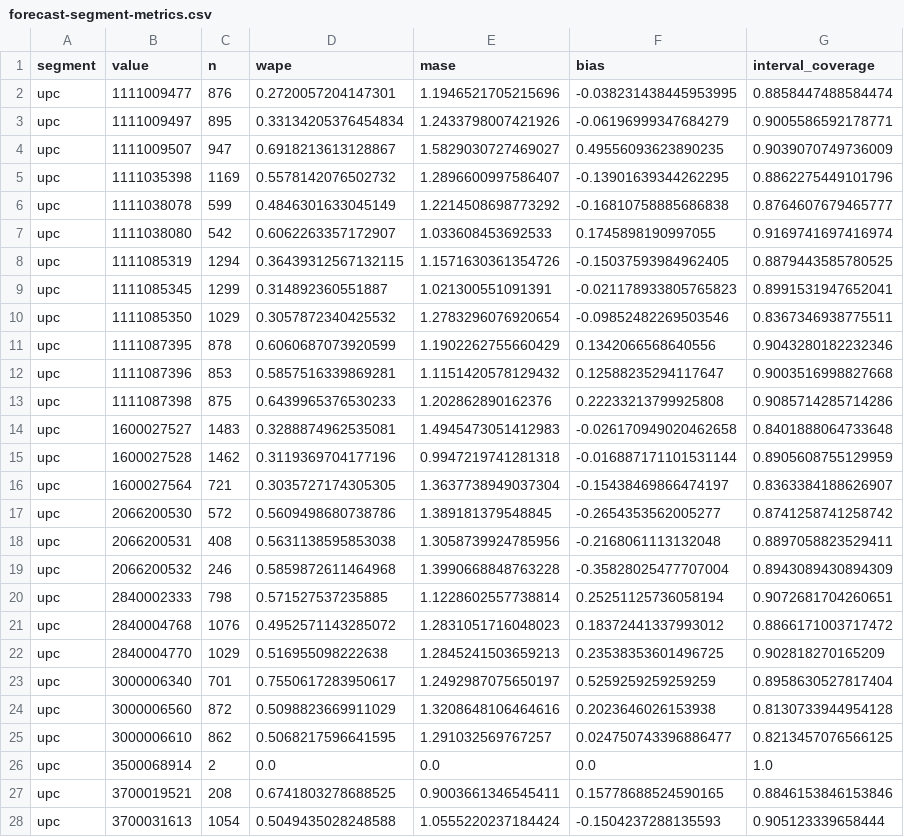
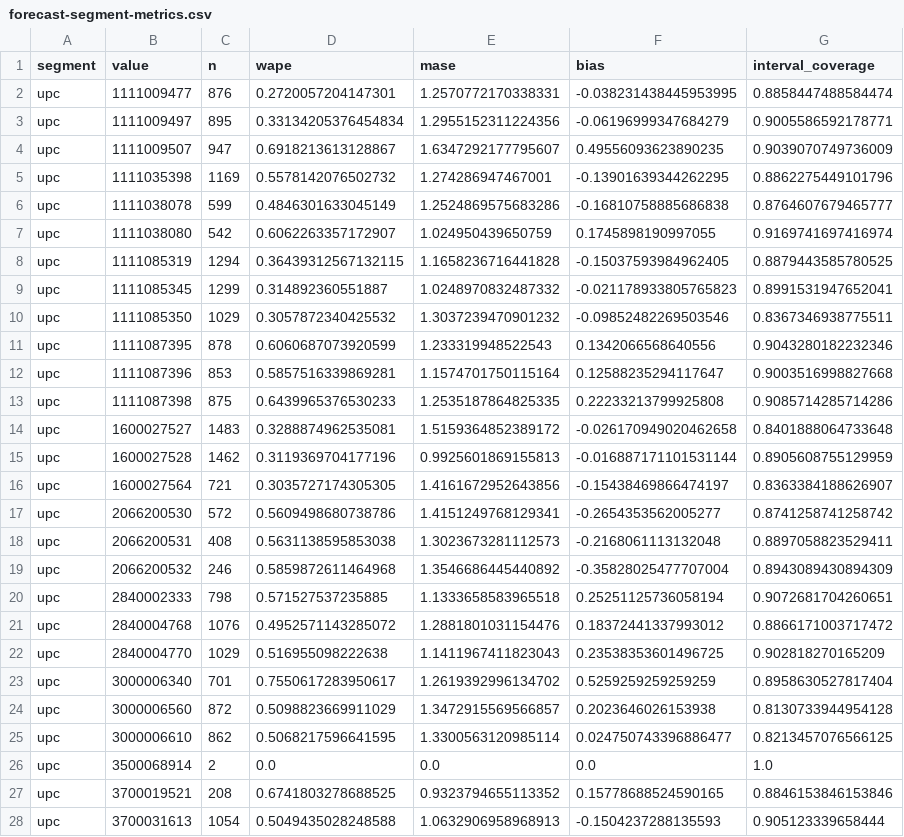
Before and after one commit to RezaAshrafii/promoguard-retail-intelligence, a CSV file: reports/phase-02/forecast-segment-metrics.csv, drawn as a sheet; only a part is shown; the diff covers the shown part only.

Commit message:
fix(metrics): scale MASE on consecutive non-promotion weeks

```diff
--- a/reports/phase-02/forecast-segment-metrics.csv
+++ b/reports/phase-02/forecast-segment-metrics.csv
@@ -1,28 +1,28 @@
 segment,value,n,wape,mase,bias,interval_coverage
-upc,1111009477,876,0.2720057204147301,1.1946521705215696,-0.038231438445953995,0.8858447488584474
-upc,1111009497,895,0.33134205376454834,1.2433798007421926,-0.06196999347684279,0.9005586592178771
-upc,1111009507,947,0.6918213613128867,1.5829030727469027,0.49556093623890235,0.9039070749736009
-upc,1111035398,1169,0.5578142076502732,1.2896600997586407,-0.13901639344262295,0.8862275449101796
-upc,1111038078,599,0.4846301633045149,1.2214508698773292,-0.16810758885686838,0.8764607679465777
-upc,1111038080,542,0.6062263357172907,1.033608453692533,0.1745898190997055,0.9169741697416974
-upc,1111085319,1294,0.36439312567132115,1.1571630361354726,-0.15037593984962405,0.8879443585780525
-upc,1111085345,1299,0.314892360551887,1.021300551091391,-0.021178933805765823,0.8991531947652041
-upc,1111085350,1029,0.3057872340425532,1.2783296076920654,-0.09852482269503546,0.8367346938775511
-upc,1111087395,878,0.6060687073920599,1.1902262755660429,0.1342066568640556,0.9043280182232346
-upc,1111087396,853,0.5857516339869281,1.1151420578129432,0.12588235294117647,0.9003516998827668
-upc,1111087398,875,0.6439965376530233,1.202862890162376,0.22233213799925808,0.9085714285714286
-upc,1600027527,1483,0.3288874962535081,1.4945473051412983,-0.026170949020462658,0.8401888064733648
-upc,1600027528,1462,0.3119369704177196,0.9947219741281318,-0.016887171101531144,0.8905608755129959
-upc,1600027564,721,0.3035727174305305,1.3637738949037304,-0.15438469866474197,0.8363384188626907
-upc,2066200530,572,0.5609498680738786,1.389181379548845,-0.2654353562005277,0.8741258741258742
-upc,2066200531,408,0.5631138595853038,1.3058739924785956,-0.2168061113132048,0.8897058823529411
-upc,2066200532,246,0.5859872611464968,1.3990668848763228,-0.35828025477707004,0.8943089430894309
-upc,2840002333,798,0.571527537235885,1.1228602557738814,0.25251125736058194,0.9072681704260651
-upc,2840004768,1076,0.4952571143285072,1.2831051716048023,0.18372441337993012,0.8866171003717472
-upc,2840004770,1029,0.516955098222638,1.2845241503659213,0.23538353601496725,0.902818270165209
-upc,3000006340,701,0.7550617283950617,1.2492987075650197,0.5259259259259259,0.8958630527817404
-upc,3000006560,872,0.5098823669911029,1.3208648106464616,0.2023646026153938,0.8130733944954128
-upc,3000006610,862,0.5068217596641595,1.291032569767257,0.024750743396886477,0.8213457076566125
+upc,1111009477,876,0.2720057204147301,1.2570772170338331,-0.038231438445953995,0.8858447488584474
+upc,1111009497,895,0.33134205376454834,1.2955152311224356,-0.06196999347684279,0.9005586592178771
+upc,1111009507,947,0.6918213613128867,1.6347292177795607,0.49556093623890235,0.9039070749736009
+upc,1111035398,1169,0.5578142076502732,1.274286947467001,-0.13901639344262295,0.8862275449101796
+upc,1111038078,599,0.4846301633045149,1.2524869575683286,-0.16810758885686838,0.8764607679465777
+upc,1111038080,542,0.6062263357172907,1.024950439650759,0.1745898190997055,0.9169741697416974
+upc,1111085319,1294,0.36439312567132115,1.1658236716441828,-0.15037593984962405,0.8879443585780525
+upc,1111085345,1299,0.314892360551887,1.0248970832487332,-0.021178933805765823,0.8991531947652041
+upc,1111085350,1029,0.3057872340425532,1.3037239470901232,-0.09852482269503546,0.8367346938775511
+upc,1111087395,878,0.6060687073920599,1.233319948522543,0.1342066568640556,0.9043280182232346
+upc,1111087396,853,0.5857516339869281,1.1574701750115164,0.12588235294117647,0.9003516998827668
+upc,1111087398,875,0.6439965376530233,1.2535187864825335,0.22233213799925808,0.9085714285714286
+upc,1600027527,1483,0.3288874962535081,1.5159364852389172,-0.026170949020462658,0.8401888064733648
+upc,1600027528,1462,0.3119369704177196,0.9925601869155813,-0.016887171101531144,0.8905608755129959
+upc,1600027564,721,0.3035727174305305,1.4161672952643856,-0.15438469866474197,0.8363384188626907
+upc,2066200530,572,0.5609498680738786,1.4151249768129341,-0.2654353562005277,0.8741258741258742
+upc,2066200531,408,0.5631138595853038,1.3023673281112573,-0.2168061113132048,0.8897058823529411
+upc,2066200532,246,0.5859872611464968,1.3546686445440892,-0.35828025477707004,0.8943089430894309
+upc,2840002333,798,0.571527537235885,1.1333658583965518,0.25251125736058194,0.9072681704260651
+upc,2840004768,1076,0.4952571143285072,1.2881801031154476,0.18372441337993012,0.8866171003717472
+upc,2840004770,1029,0.516955098222638,1.1411967411823043,0.23538353601496725,0.902818270165209
+upc,3000006340,701,0.7550617283950617,1.2619392996134702,0.5259259259259259,0.8958630527817404
+upc,3000006560,872,0.5098823669911029,1.3472915569566857,0.2023646026153938,0.8130733944954128
+upc,3000006610,862,0.5068217596641595,1.3300563120985114,0.024750743396886477,0.8213457076566125
 upc,3500068914,2,0.0,0.0,0.0,1.0
-upc,3700019521,208,0.6741803278688525,0.9003661346545411,0.15778688524590165,0.8846153846153846
-upc,3700031613,1054,0.5049435028248588,1.0555220237184424,-0.1504237288135593,0.905123339658444
+upc,3700019521,208,0.6741803278688525,0.9323794655113352,0.15778688524590165,0.8846153846153846
+upc,3700031613,1054,0.5049435028248588,1.0632906958968913,-0.1504237288135593,0.905123339658444
```
Also changed, not shown: 105 edited cells elsewhere in this file, reports/phase-02/forecast-evaluation.csv, 7 other files.
